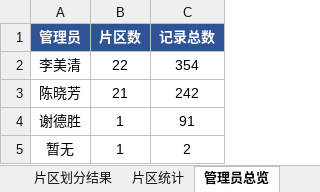
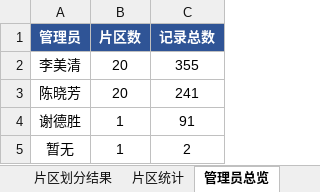
Before and after one commit to Zzz-Ovo-zzZ/office-assistant, an Excel workbook: output/office/惠和资产片区划分结果_v3_2026.7.15.xlsx, sheet 管理员总览, drawn as a sheet; values as stored, in another font and other column widths than the file's, no borders; the diff names each change by its address in the sheet, - before the commit and + after, or states it on an @@ line.

```diff
--- a/output/office/惠和资产片区划分结果_v3_2026.7.15.xlsx (sheet 管理员总览)
+++ b/output/office/惠和资产片区划分结果_v3_2026.7.15.xlsx (sheet 管理员总览)
-B2 (片区数): 22
+B2 (片区数): 20
-C2 (记录总数): 354
+C2 (记录总数): 355
-B3 (片区数): 21
+B3 (片区数): 20
-C3 (记录总数): 242
+C3 (记录总数): 241
```
Also changed, not shown: sheet 片区划分结果, sheet 片区统计, sheet 业主片区对照, hidden cells, 1 other file.
